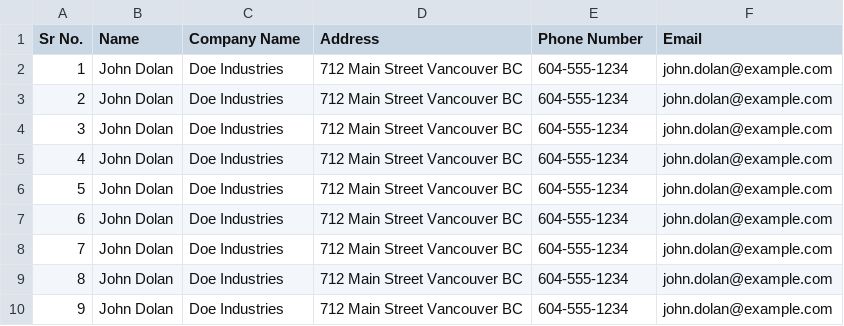
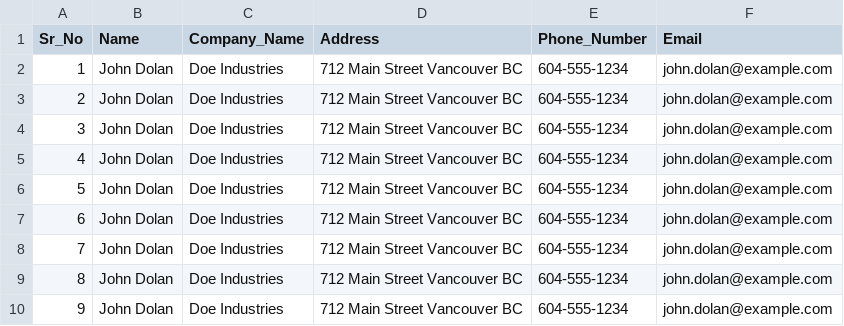
Before and after one commit to Gotham-Prabhu/SAP-PI-Java-Mapping-MIME-1, a CSV file: sample_files/sales_order.csv, drawn as a sheet.

```diff
--- a/sample_files/sales_order.csv
+++ b/sample_files/sales_order.csv
@@ -1,2 +1,2 @@
-Sr No.,Name,Company Name,Address,Phone Number,Email
+Sr_No,Name,Company_Name,Address,Phone_Number,Email
 1,John Dolan,Doe Industries,712 Main Street Vancouver BC,604-555-1234,john.dolan@example.com
```
Also changed, not shown: sample_files/purchase_order.csv, 3 other files.
